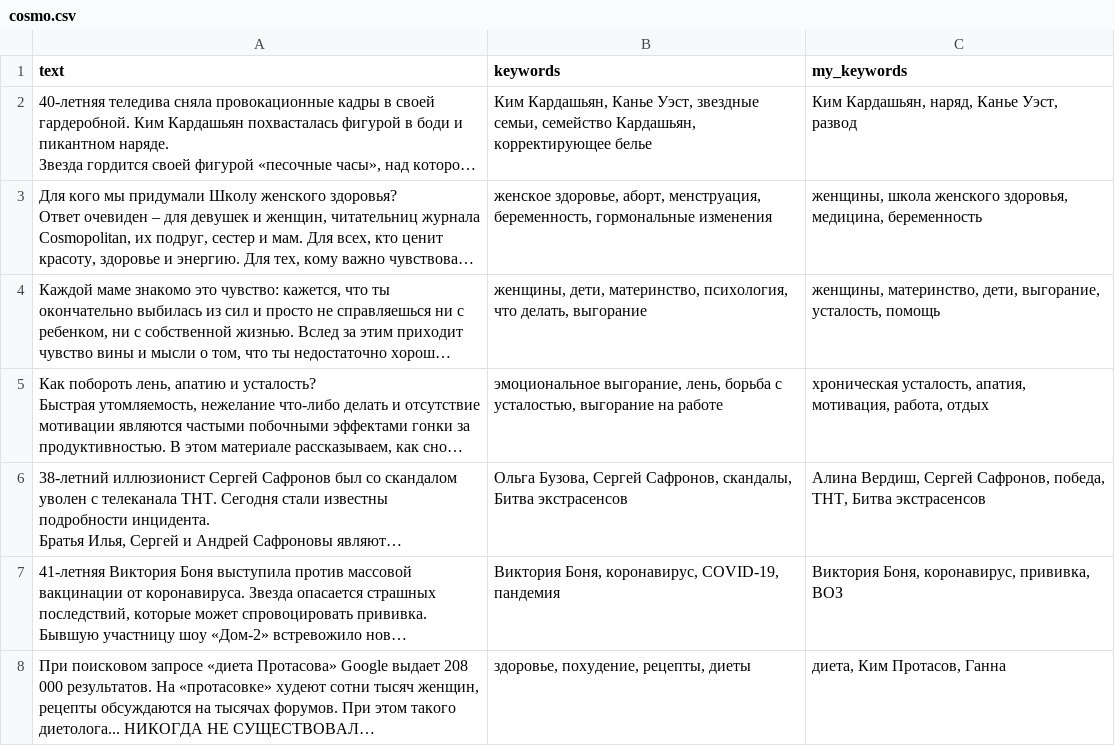
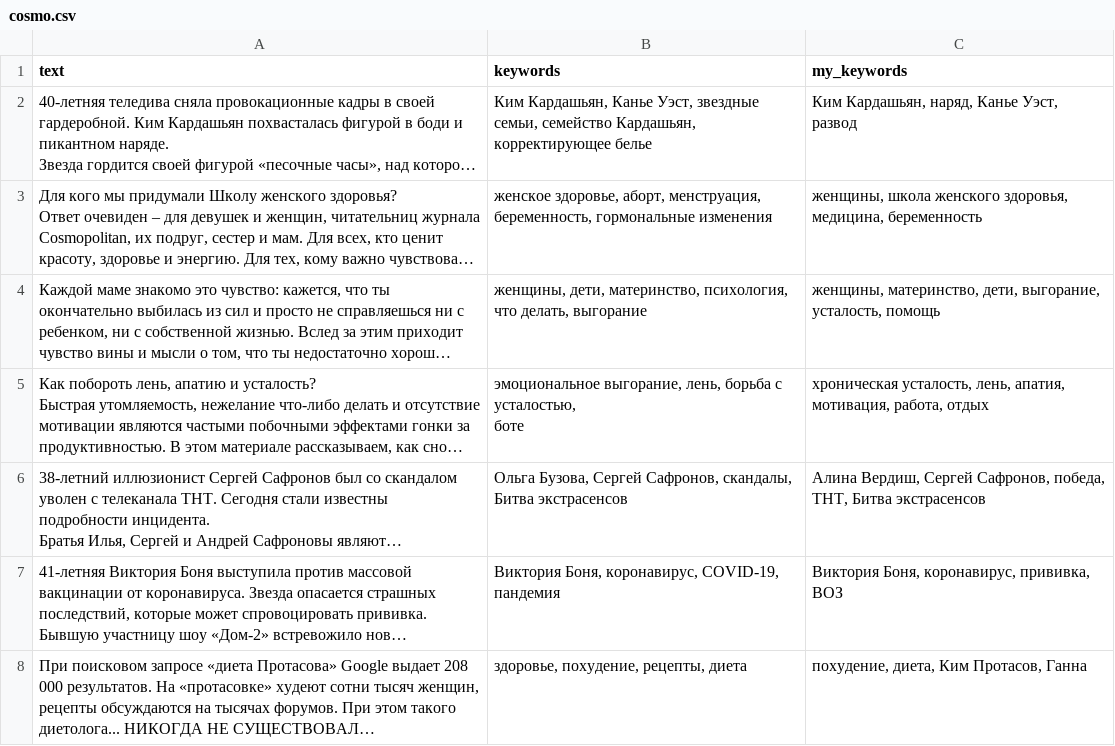
Before and after one commit to psaleksandrova/NLP_2020, a CSV file: HW1/cosmo.csv, drawn as a sheet; long unchanged cells end in …; ↵ is a line break in a cell; the diff names each change by its address in the sheet, - before the commit and + after, or states it on an @@ line.

Commit message:
Update cosmo.csv

```diff
--- a/HW1/cosmo.csv
+++ b/HW1/cosmo.csv
-B5 (keywords): …с усталостью, выгорание на работе
+B5 (keywords): …с усталостью, ↵ боте
-C5 (my_keywords): хроническая усталость, апатия, мотивация,…
+C5 (my_keywords): хроническая усталость, лень, апатия, мотивация,…
-B8 (keywords): здоровье, похудение, рецепты, диеты
+B8 (keywords): здоровье, похудение, рецепты, диета
-C8 (my_keywords): диета, Ким Протасов, Ганна
+C8 (my_keywords): похудение, диета, Ким Протасов, Ганна
```
